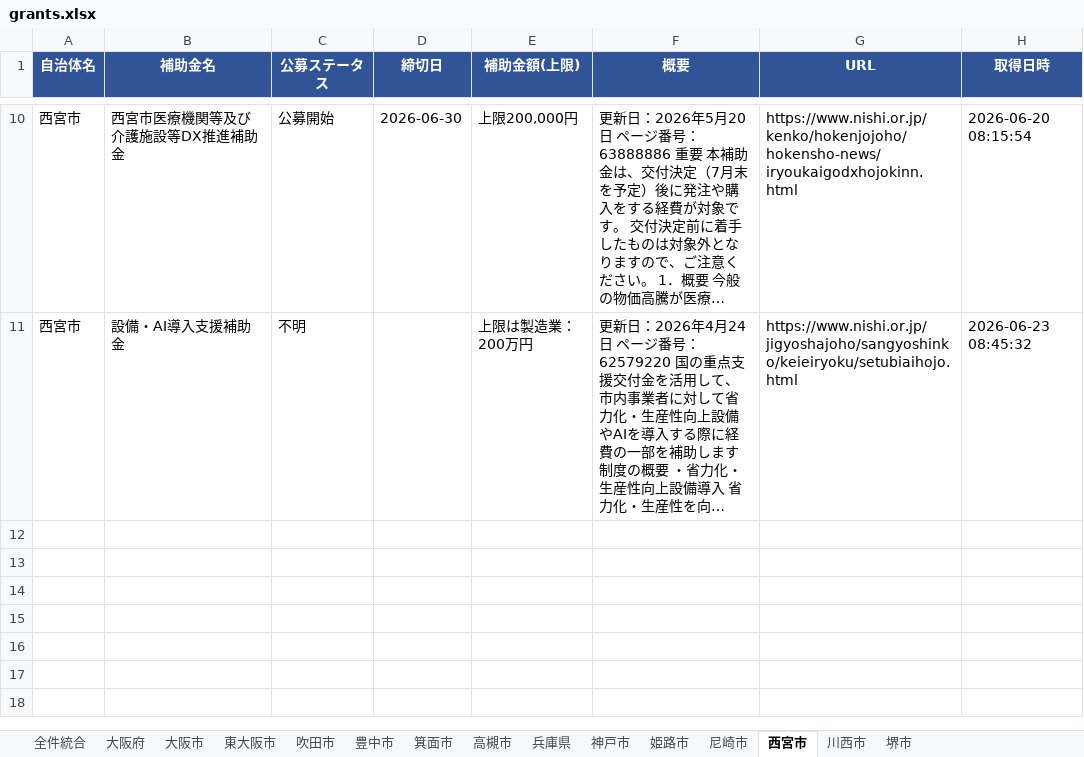
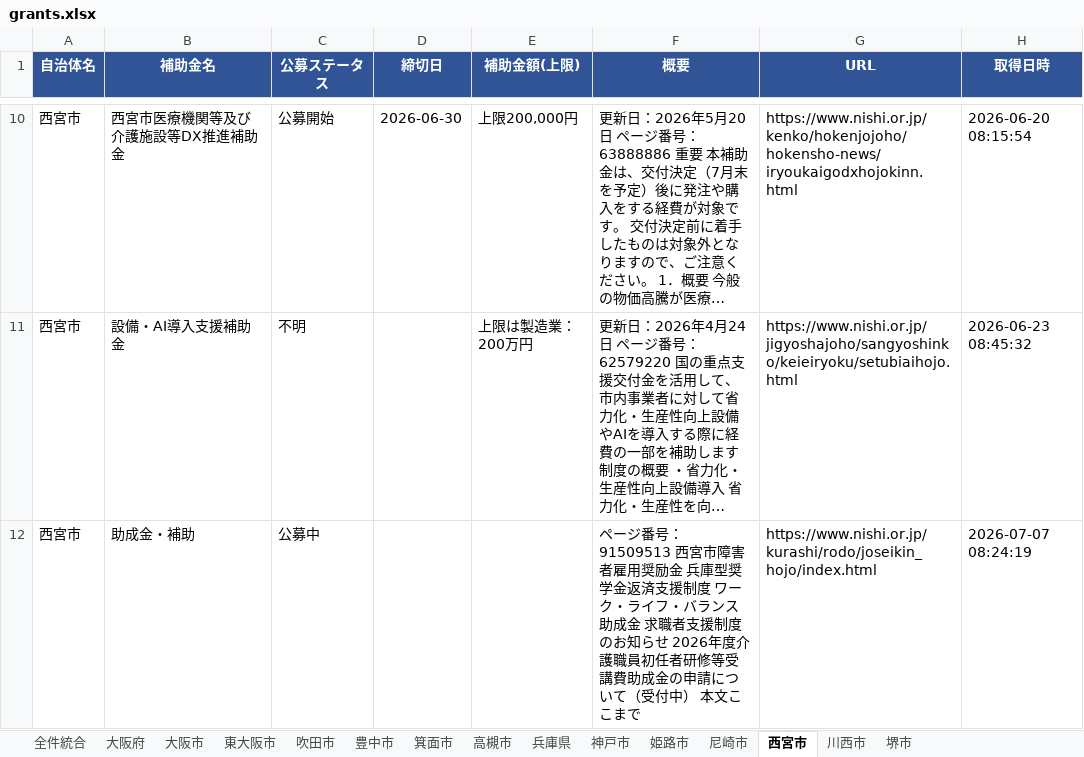
Before and after one commit to tsuruta-prog/grants-scraper, an Excel workbook: data/grants.xlsx, sheet 西宮市, drawn as a sheet; only a part is shown, gaps mark what is left out; long unchanged cells end in …; values as stored, in another font and other column widths than the file's, no borders; the diff names each change by its address in the sheet, - before the commit and + after, or states it on an @@ line.

```diff
--- a/data/grants.xlsx (sheet 西宮市)
+++ b/data/grants.xlsx (sheet 西宮市)
+row 12: 西宮市 | 助成金・補助 | 公募中 |  |  | ページ番号：91509513 西宮市障害者雇用奨励金 兵庫型奨学金返済支援制度 ワーク・ライフ・バランス助成金 求職者支援制度のお知らせ 2026年度介護職員初任者研修等受講費助成金の申請について（受付中） 本文ここまで | https://www.nishi.or.jp/kurashi/rodo/joseikin_hojo/index.html | 2026-07-07 08:24:19
```
Also changed, not shown: sheet 全件統合, 1 other file.
